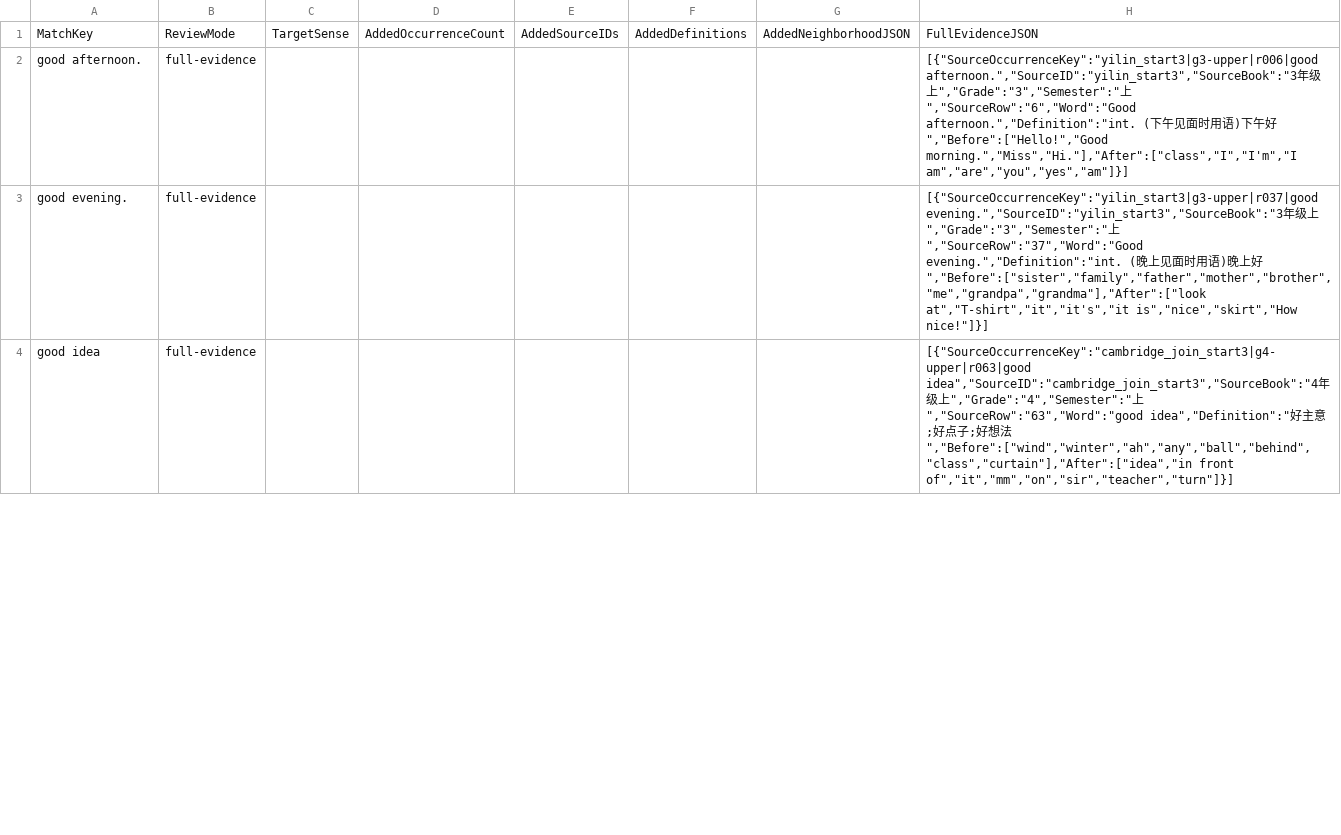
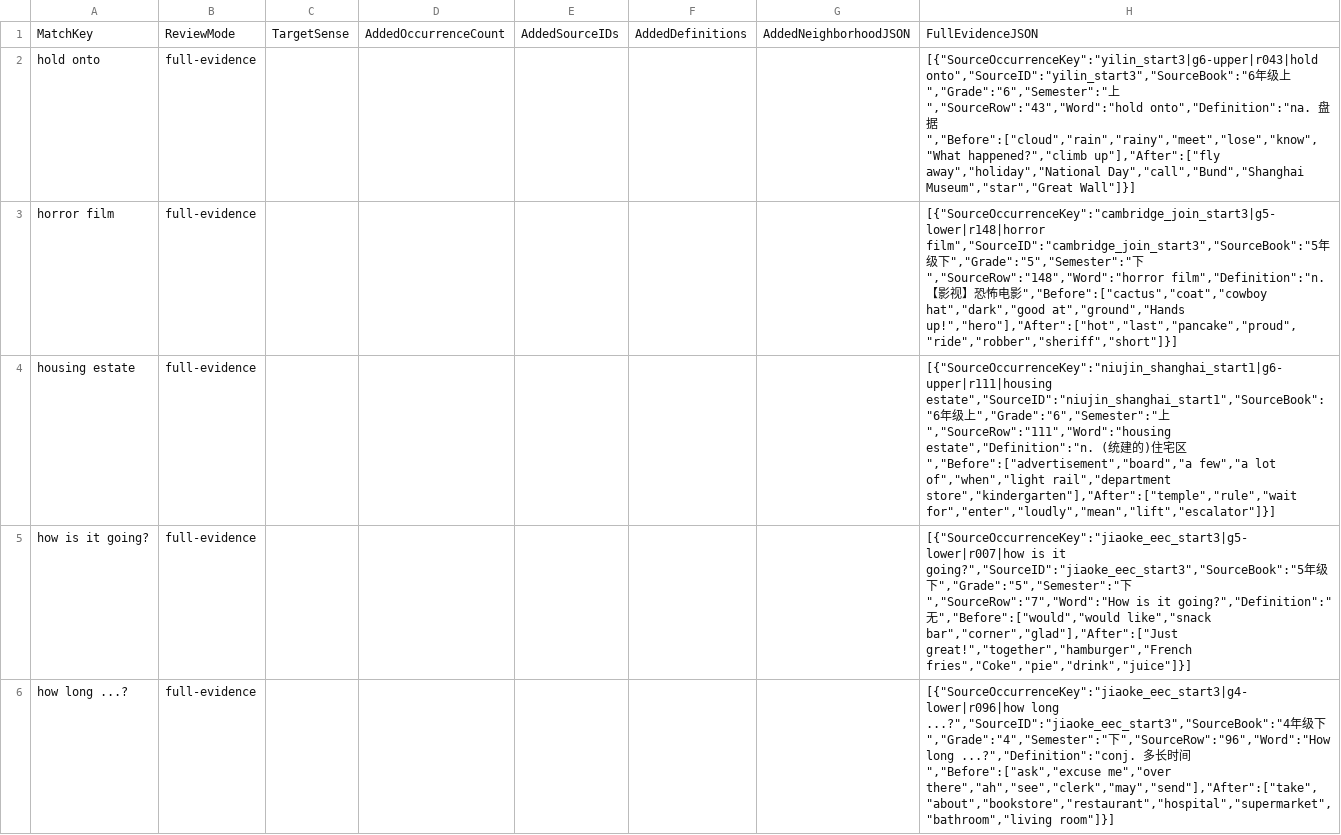
Before and after one commit to whisper-wind17/English, a CSV file: anki/klose/third_party_vocabulary/audit/selected_review_view.csv, drawn as a sheet; only a part is shown; the diff covers the shown part only.

```diff
--- a/anki/klose/third_party_vocabulary/audit/selected_review_view.csv
+++ b/anki/klose/third_party_vocabulary/audit/selected_review_view.csv
@@ -1,4 +1,6 @@
 MatchKey,ReviewMode,TargetSense,AddedOccurrenceCount,AddedSourceIDs,AddedDefinitions,AddedNeighborhoodJSON,FullEvidenceJSON
-good afternoon.,full-evidence,,,,,,"[{""SourceOccurrenceKey"":""yilin_start3|g3-upper|r006|good afternoon."",""SourceID"":""yilin_start3"",""SourceBook"":""3年级上"",""Grade"":""3"",""Semester"":""上"",""SourceRow"":""6"",""Word"":""Good afternoon."",""Definition"":""int. (下午见面时用语)下午好"",""Before"":[""Hello!"",""Good morning."",""Miss"",""Hi.""],""After"":[""class"",""I"",""I'm"",""I am"",""are"",""you"",""yes"",""am""]}]"
-good evening.,full-evidence,,,,,,"[{""SourceOccurrenceKey"":""yilin_start3|g3-upper|r037|good evening."",""SourceID"":""yilin_start3"",""SourceBook"":""3年级上"",""Grade"":""3"",""Semester"":""上"",""SourceRow"":""37"",""Word"":""Good evening."",""Definition"":""int. (晚上见面时用语)晚上好"",""Before"":[""sister"",""family"",""father"",""mother"",""brother"",""me"",""grandpa"",""grandma""],""After"":[""look at"",""T-shirt"",""it"",""it's"",""it is"",""nice"",""skirt"",""How nice!""]}]"
-good idea,full-evidence,,,,,,"[{""SourceOccurrenceKey"":""cambridge_join_start3|g4-upper|r063|good idea"",""SourceID"":""cambridge_join_start3"",""SourceBook"":""4年级上"",""Grade"":""4"",""Semester"":""上"",""SourceRow"":""63"",""Word"":""good idea"",""Definition"":""好主意;好点子;好想法"",""Before"":[""wind"",""winter"",""ah"",""any"",""ball"",""behind"",""class"",""curtain""],""After"":[""idea"",""in front of"",""it"",""mm"",""on"",""sir"",""teacher"",""turn""]}]"
+hold onto,full-evidence,,,,,,"[{""SourceOccurrenceKey"":""yilin_start3|g6-upper|r043|hold onto"",""SourceID"":""yilin_start3"",""SourceBook"":""6年级上"",""Grade"":""6"",""Semester"":""上"",""SourceRow"":""43"",""Word"":""hold onto"",""Definition"":""na. 盘据"",""Before"":[""cloud"",""rain"",""rainy"",""meet"",""lose"",""know"",""What happened?"",""climb up""],""After"":[""fly away"",""holiday"",""National Day"",""call"",""Bund"",""Shanghai Museum"",""star"",""Great Wall""]}]"
+horror film,full-evidence,,,,,,"[{""SourceOccurrenceKey"":""cambridge_join_start3|g5-lower|r148|horror film"",""SourceID"":""cambridge_join_start3"",""SourceBook"":""5年级下"",""Grade"":""5"",""Semester"":""下"",""SourceRow"":""148"",""Word"":""horror film"",""Definition"":""n. 【影视】恐怖电影"",""Before"":[""cactus"",""coat"",""cowboy hat"",""dark"",""good at"",""ground"",""Hands up!"",""hero""],""After"":[""hot"",""last"",""pancake"",""proud"",""ride"",""robber"",""sheriff"",""short""]}]"
+housing estate,full-evidence,,,,,,"[{""SourceOccurrenceKey"":""niujin_shanghai_start1|g6-upper|r111|housing estate"",""SourceID"":""niujin_shanghai_start1"",""SourceBook"":""6年级上"",""Grade"":""6"",""Semester"":""上"",""SourceRow"":""111"",""Word"":""housing estate"",""Definition"":""n. (统建的)住宅区"",""Before"":[""advertisement"",""board"",""a few"",""a lot of"",""when"",""light rail"",""department store"",""kindergarten""],""After"":[""temple"",""rule"",""wait for"",""enter"",""loudly"",""mean"",""lift"",""escalator""]}]"
+how is it going?,full-evidence,,,,,,"[{""SourceOccurrenceKey"":""jiaoke_eec_start3|g5-lower|r007|how is it going?"",""SourceID"":""jiaoke_eec_start3"",""SourceBook"":""5年级下"",""Grade"":""5"",""Semester"":""下"",""SourceRow"":""7"",""Word"":""How is it going?"",""Definition"":""无"",""Before"":[""would"",""would like"",""snack bar"",""corner"",""glad""],""After"":[""Just great!"",""together"",""hamburger"",""French fries"",""Coke"",""pie"",""drink"",""juice""]}]"
+how long ...?,full-evidence,,,,,,"[{""SourceOccurrenceKey"":""jiaoke_eec_start3|g4-lower|r096|how long ...?"",""SourceID"":""jiaoke_eec_start3"",""SourceBook"":""4年级下"",""Grade"":""4"",""Semester"":""下"",""SourceRow"":""96"",""Word"":""How long ...?"",""Definition"":""conj. 多长时间"",""Before"":[""ask"",""excuse me"",""over there"",""ah"",""see"",""clerk"",""may"",""send""],""After"":[""take"",""about"",""bookstore"",""restaurant"",""hospital"",""supermarket"",""bathroom"",""living room""]}]"
```
Also changed, not shown: 7 added rows, 9 removed rows and 56 edited cells elsewhere in this file, anki/klose/third_party_vocabulary/learner/learner_vocabulary_preview.csv, anki/klose/third_party_vocabulary/staging/review_queue.csv, 9 other files.
